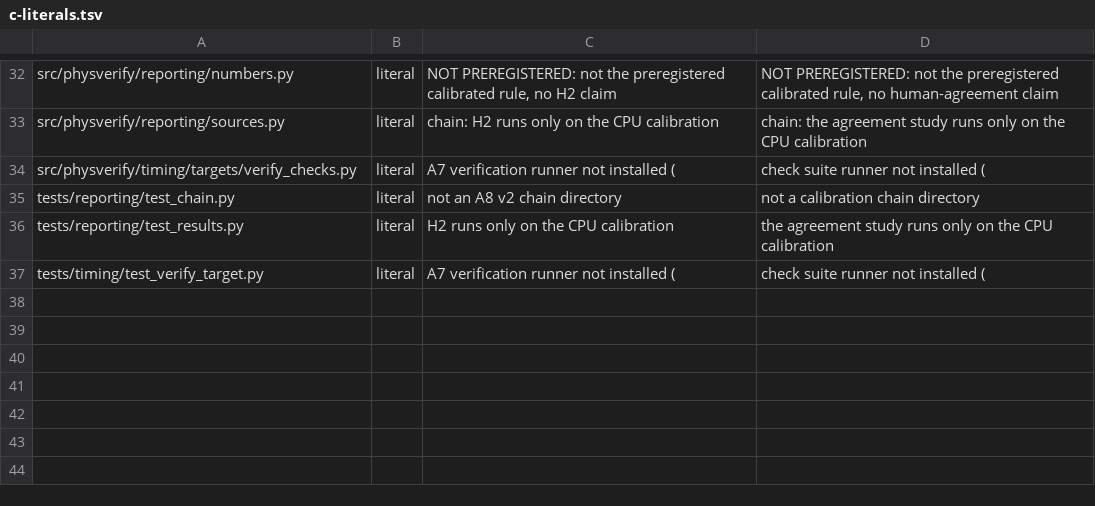
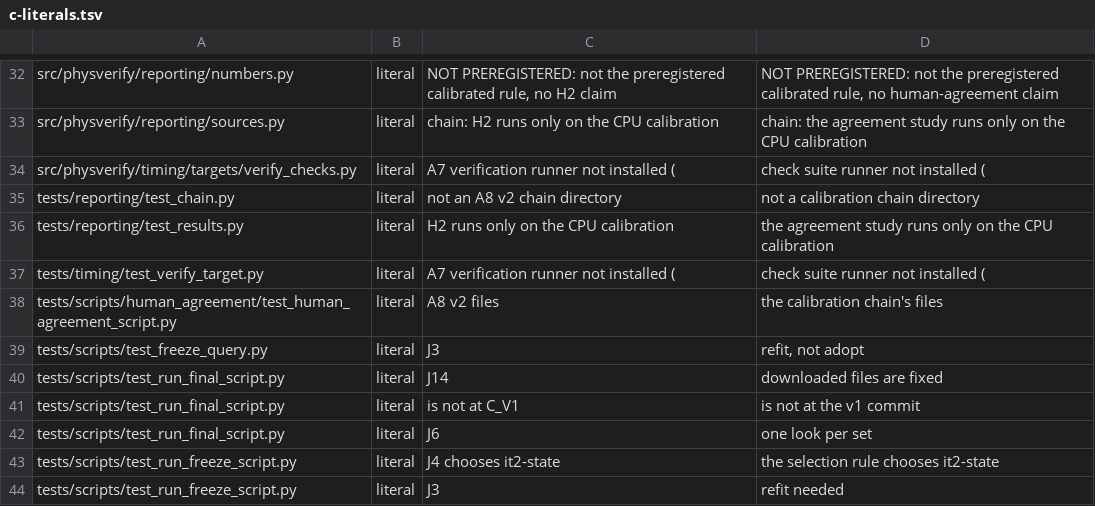
Before and after one commit to martin2000002/calibrated-physics-verifier, a TSV file: docs/refactor/wp9/c-literals.tsv, drawn as a sheet; only a part is shown, gaps mark what is left out.

Commit message:
refactor(scripts): plain-English script messages; one chain-directory constant

```diff
--- a/docs/refactor/wp9/c-literals.tsv
+++ b/docs/refactor/wp9/c-literals.tsv
@@ -37 +37,8 @@ tests/reporting/test_results.py	literal	H2 runs only on the CPU calibration	the
 tests/timing/test_verify_target.py	literal	A7 verification runner not installed (	check suite runner not installed (
+tests/scripts/human_agreement/test_human_agreement_script.py	literal	A8 v2 files	the calibration chain's files
+tests/scripts/test_freeze_query.py	literal	J3	refit, not adopt
+tests/scripts/test_run_final_script.py	literal	J14	downloaded files are fixed
+tests/scripts/test_run_final_script.py	literal	is not at C_V1	is not at the v1 commit
+tests/scripts/test_run_final_script.py	literal	J6	one look per set
+tests/scripts/test_run_freeze_script.py	literal	J4 chooses it2-state	the selection rule chooses it2-state
+tests/scripts/test_run_freeze_script.py	literal	J3	refit needed
```
Also changed, not shown: 9 other files.
